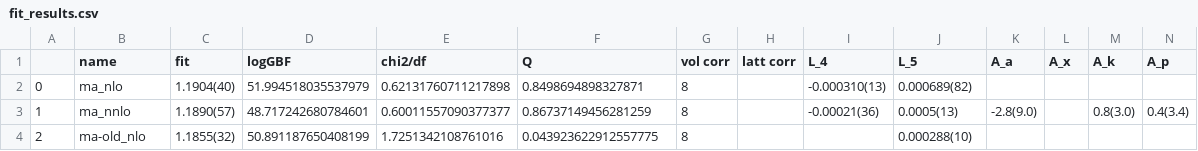
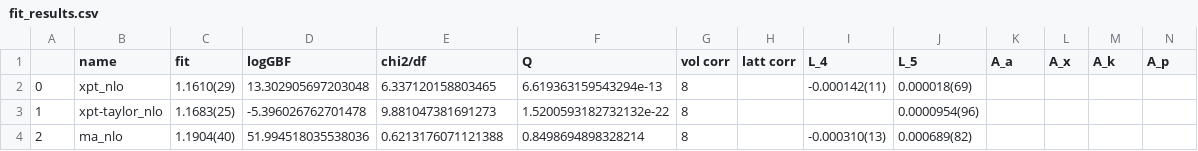
Before and after one commit to callat-qcd/project_fkfpi, a CSV file: results/fit_results.csv, drawn as a sheet; only a part is shown; the diff covers the shown part only; the diff names each change by its address in the sheet, - before the commit and + after, or states it on an @@ line.

```diff
--- a/results/fit_results.csv
+++ b/results/fit_results.csv
-B2 (name): ma_nlo
+B2 (name): xpt_nlo
-C2 (fit): 1.1904(40)
+C2 (fit): 1.1610(29)
-D2 (logGBF): 51.994518035537979
+D2 (logGBF): 13.302905697203048
-E2 (chi2/df): 0.62131760711217898
+E2 (chi2/df): 6.337120158803465
-F2 (Q): 0.8498694898327871
+F2 (Q): 6.619363159543294e-13
-I2 (L_4): -0.000310(13)
+I2 (L_4): -0.000142(11)
-J2 (L_5): 0.000689(82)
+J2 (L_5): 0.000018(69)
-B3 (name): ma_nnlo
+B3 (name): xpt-taylor_nlo
-C3 (fit): 1.1890(57)
+C3 (fit): 1.1683(25)
-D3 (logGBF): 48.717242680784601
+D3 (logGBF): -5.396026762701478
-E3 (chi2/df): 0.60011557090377377
+E3 (chi2/df): 9.881047381691273
-F3 (Q): 0.86737149456281259
+F3 (Q): 1.5200593182732132e-22
-I3 (L_4): -0.00021(36)
+I3 (L_4): (empty)
-J3 (L_5): 0.0005(13)
+J3 (L_5): 0.0000954(96)
-K3 (A_a): -2.8(9.0)
+K3 (A_a): (empty)
-M3 (A_k): 0.8(3.0)
+M3 (A_k): (empty)
-N3 (A_p): 0.4(3.4)
+N3 (A_p): (empty)
-B4 (name): ma-old_nlo
+B4 (name): ma_nlo
-C4 (fit): 1.1855(32)
+C4 (fit): 1.1904(40)
-D4 (logGBF): 50.891187650408199
+D4 (logGBF): 51.994518035538036
-E4 (chi2/df): 1.7251342108761016
+E4 (chi2/df): 0.6213176071121388
-F4 (Q): 0.043923622912557775
+F4 (Q): 0.8498694898328214
-I4 (L_4): (empty)
+I4 (L_4): -0.000310(13)
-J4 (L_5): 0.000288(10)
+J4 (L_5): 0.000689(82)
```
Also changed, not shown: 144 edited cells elsewhere in this file, 2 other files.
